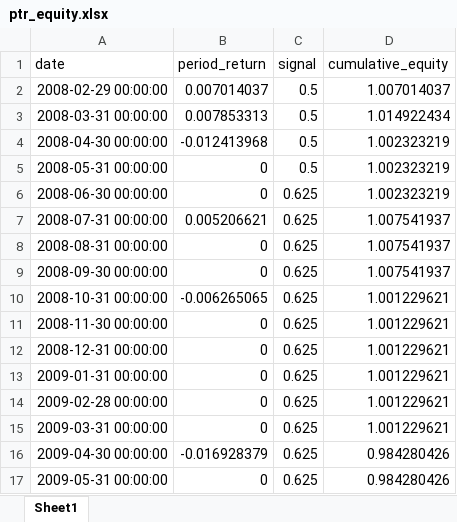
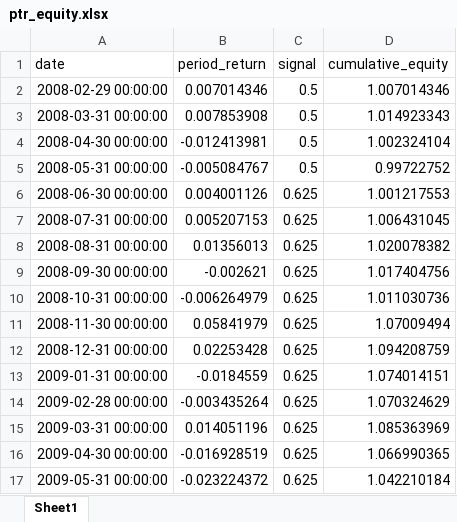
Before and after one commit to reesekyle/openhands, an Excel workbook: ptr_equity.xlsx, sheet Sheet1, drawn as a sheet; only a part is shown; values as stored, in another font and other column widths than the file's, no borders; the diff covers the shown part only; the diff names each change by its address in the sheet, - before the commit and + after, or states it on an @@ line.

```diff
--- a/ptr_equity.xlsx (sheet Sheet1)
+++ b/ptr_equity.xlsx (sheet Sheet1)
-B2 (period_return): 0.007014037
+B2 (period_return): 0.007014346
-D2 (cumulative_equity): 1.007014037
+D2 (cumulative_equity): 1.007014346
-B3 (period_return): 0.007853313
+B3 (period_return): 0.007853908
-D3 (cumulative_equity): 1.014922434
+D3 (cumulative_equity): 1.014923343
-B4 (period_return): -0.012413968
+B4 (period_return): -0.012413981
-D4 (cumulative_equity): 1.002323219
+D4 (cumulative_equity): 1.002324104
-B5 (period_return): 0
+B5 (period_return): -0.005084767
-D5 (cumulative_equity): 1.002323219
+D5 (cumulative_equity): 0.99722752
-B6 (period_return): 0
+B6 (period_return): 0.004001126
-D6 (cumulative_equity): 1.002323219
+D6 (cumulative_equity): 1.001217553
-B7 (period_return): 0.005206621
+B7 (period_return): 0.005207153
-D7 (cumulative_equity): 1.007541937
+D7 (cumulative_equity): 1.006431045
-B8 (period_return): 0
+B8 (period_return): 0.01356013
-D8 (cumulative_equity): 1.007541937
+D8 (cumulative_equity): 1.020078382
-B9 (period_return): 0
+B9 (period_return): -0.002621
-D9 (cumulative_equity): 1.007541937
+D9 (cumulative_equity): 1.017404756
-B10 (period_return): -0.006265065
+B10 (period_return): -0.006264979
-D10 (cumulative_equity): 1.001229621
+D10 (cumulative_equity): 1.011030736
-B11 (period_return): 0
+B11 (period_return): 0.05841979
-D11 (cumulative_equity): 1.001229621
+D11 (cumulative_equity): 1.07009494
-B12 (period_return): 0
+B12 (period_return): 0.02253428
-D12 (cumulative_equity): 1.001229621
+D12 (cumulative_equity): 1.094208759
-B13 (period_return): 0
+B13 (period_return): -0.0184559
-D13 (cumulative_equity): 1.001229621
+D13 (cumulative_equity): 1.074014151
-B14 (period_return): 0
+B14 (period_return): -0.003435264
-D14 (cumulative_equity): 1.001229621
+D14 (cumulative_equity): 1.070324629
-B15 (period_return): 0
+B15 (period_return): 0.014051196
-D15 (cumulative_equity): 1.001229621
+D15 (cumulative_equity): 1.085363969
-B16 (period_return): -0.016928379
+B16 (period_return): -0.016928519
-D16 (cumulative_equity): 0.984280426
+D16 (cumulative_equity): 1.066990365
-B17 (period_return): 0
+B17 (period_return): -0.023224372
-D17 (cumulative_equity): 0.984280426
+D17 (cumulative_equity): 1.042210184
```
Also changed, not shown: 552 edited cells elsewhere in this sheet, ptr_position.xlsx, 3 other files.
